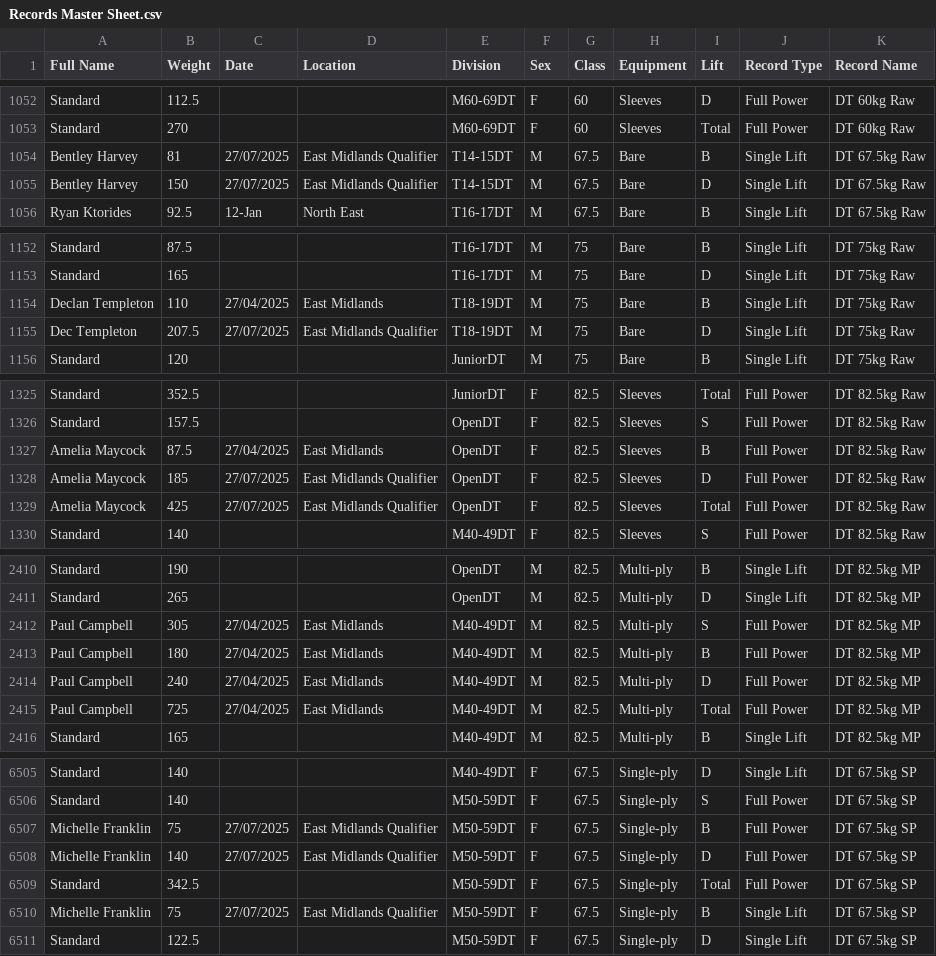
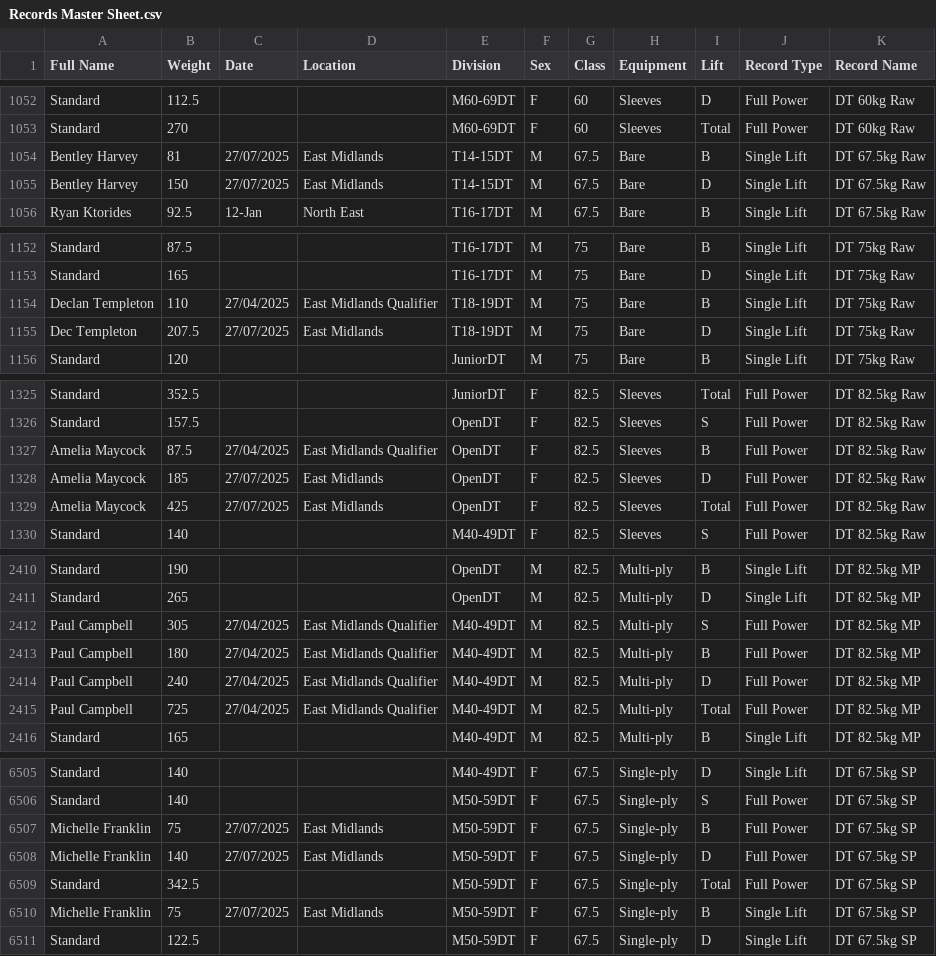
Before and after one commit to AdamWRPF/records, a CSV file: Records Master Sheet.csv, drawn as a sheet; only a part is shown, gaps mark what is left out; the diff covers the shown part only.

Commit message:
Add files via upload

```diff
--- a/Records Master Sheet.csv
+++ b/Records Master Sheet.csv
@@ -1053,4 +1053,4 @@ Standard,112.5,,,M60-69DT,F,60,Sleeves,D,Full Power,DT 60kg Raw
 Standard,270,,,M60-69DT,F,60,Sleeves,Total,Full Power,DT 60kg Raw
-Bentley Harvey,81,27/07/2025,East Midlands Qualifier,T14-15DT,M,67.5,Bare,B,Single Lift,DT 67.5kg Raw
-Bentley Harvey,150,27/07/2025,East Midlands Qualifier,T14-15DT,M,67.5,Bare,D,Single Lift,DT 67.5kg Raw
+Bentley Harvey,81,27/07/2025,East Midlands,T14-15DT,M,67.5,Bare,B,Single Lift,DT 67.5kg Raw
+Bentley Harvey,150,27/07/2025,East Midlands,T14-15DT,M,67.5,Bare,D,Single Lift,DT 67.5kg Raw
 Ryan Ktorides,92.5,12-Jan,North East,T16-17DT,M,67.5,Bare,B,Single Lift,DT 67.5kg Raw
@@ -1153,4 +1153,4 @@ Standard,87.5,,,T16-17DT,M,75,Bare,B,Single Lift,DT 75kg Raw
 Standard,165,,,T16-17DT,M,75,Bare,D,Single Lift,DT 75kg Raw
-Declan Templeton,110,27/04/2025,East Midlands,T18-19DT,M,75,Bare,B,Single Lift,DT 75kg Raw
-Dec Templeton,207.5,27/07/2025,East Midlands Qualifier,T18-19DT,M,75,Bare,D,Single Lift,DT 75kg Raw
+Declan Templeton,110,27/04/2025,East Midlands Qualifier,T18-19DT,M,75,Bare,B,Single Lift,DT 75kg Raw
+Dec Templeton,207.5,27/07/2025,East Midlands,T18-19DT,M,75,Bare,D,Single Lift,DT 75kg Raw
 Standard,120,,,JuniorDT,M,75,Bare,B,Single Lift,DT 75kg Raw
@@ -1326,5 +1326,5 @@ Standard,352.5,,,JuniorDT,F,82.5,Sleeves,Total,Full Power,DT 82.5kg Raw
 Standard,157.5,,,OpenDT,F,82.5,Sleeves,S,Full Power,DT 82.5kg Raw
-Amelia Maycock,87.5,27/04/2025,East Midlands,OpenDT,F,82.5,Sleeves,B,Full Power,DT 82.5kg Raw
-Amelia Maycock,185,27/07/2025,East Midlands Qualifier,OpenDT,F,82.5,Sleeves,D,Full Power,DT 82.5kg Raw
-Amelia Maycock,425,27/07/2025,East Midlands Qualifier,OpenDT,F,82.5,Sleeves,Total,Full Power,DT 82.5kg Raw
+Amelia Maycock,87.5,27/04/2025,East Midlands Qualifier,OpenDT,F,82.5,Sleeves,B,Full Power,DT 82.5kg Raw
+Amelia Maycock,185,27/07/2025,East Midlands,OpenDT,F,82.5,Sleeves,D,Full Power,DT 82.5kg Raw
+Amelia Maycock,425,27/07/2025,East Midlands,OpenDT,F,82.5,Sleeves,Total,Full Power,DT 82.5kg Raw
 Standard,140,,,M40-49DT,F,82.5,Sleeves,S,Full Power,DT 82.5kg Raw
@@ -2411,6 +2411,6 @@ Standard,190,,,OpenDT,M,82.5,Multi-ply,B,Single Lift,DT 82.5kg MP
 Standard,265,,,OpenDT,M,82.5,Multi-ply,D,Single Lift,DT 82.5kg MP
-Paul Campbell,305,27/04/2025,East Midlands,M40-49DT,M,82.5,Multi-ply,S,Full Power,DT 82.5kg MP
-Paul Campbell,180,27/04/2025,East Midlands,M40-49DT,M,82.5,Multi-ply,B,Full Power,DT 82.5kg MP
-Paul Campbell,240,27/04/2025,East Midlands,M40-49DT,M,82.5,Multi-ply,D,Full Power,DT 82.5kg MP
-Paul Campbell,725,27/04/2025,East Midlands,M40-49DT,M,82.5,Multi-ply,Total,Full Power,DT 82.5kg MP
+Paul Campbell,305,27/04/2025,East Midlands Qualifier,M40-49DT,M,82.5,Multi-ply,S,Full Power,DT 82.5kg MP
+Paul Campbell,180,27/04/2025,East Midlands Qualifier,M40-49DT,M,82.5,Multi-ply,B,Full Power,DT 82.5kg MP
+Paul Campbell,240,27/04/2025,East Midlands Qualifier,M40-49DT,M,82.5,Multi-ply,D,Full Power,DT 82.5kg MP
+Paul Campbell,725,27/04/2025,East Midlands Qualifier,M40-49DT,M,82.5,Multi-ply,Total,Full Power,DT 82.5kg MP
 Standard,165,,,M40-49DT,M,82.5,Multi-ply,B,Single Lift,DT 82.5kg MP
@@ -6506,6 +6506,6 @@ Standard,140,,,M40-49DT,F,67.5,Single-ply,D,Single Lift,DT 67.5kg SP
 Standard,140,,,M50-59DT,F,67.5,Single-ply,S,Full Power,DT 67.5kg SP
-Michelle Franklin,75,27/07/2025,East Midlands Qualifier,M50-59DT,F,67.5,Single-ply,B,Full Power,DT 67.5kg SP
-Michelle Franklin,140,27/07/2025,East Midlands Qualifier,M50-59DT,F,67.5,Single-ply,D,Full Power,DT 67.5kg SP
+Michelle Franklin,75,27/07/2025,East Midlands,M50-59DT,F,67.5,Single-ply,B,Full Power,DT 67.5kg SP
+Michelle Franklin,140,27/07/2025,East Midlands,M50-59DT,F,67.5,Single-ply,D,Full Power,DT 67.5kg SP
 Standard,342.5,,,M50-59DT,F,67.5,Single-ply,Total,Full Power,DT 67.5kg SP
-Michelle Franklin,75,27/07/2025,East Midlands Qualifier,M50-59DT,F,67.5,Single-ply,B,Single Lift,DT 67.5kg SP
+Michelle Franklin,75,27/07/2025,East Midlands,M50-59DT,F,67.5,Single-ply,B,Single Lift,DT 67.5kg SP
 Standard,122.5,,,M50-59DT,F,67.5,Single-ply,D,Single Lift,DT 67.5kg SP
```
Also changed, not shown: 30 edited cells elsewhere in this file.
